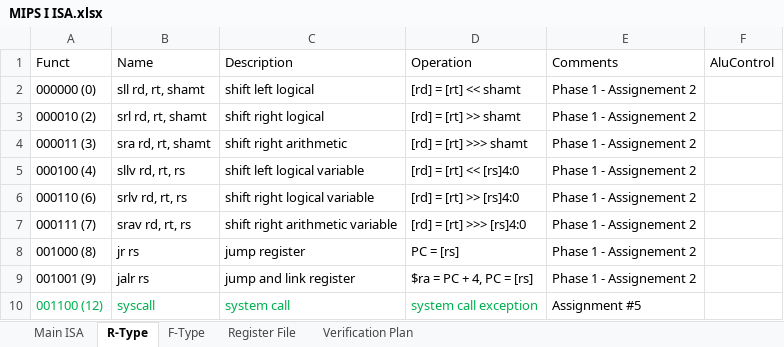
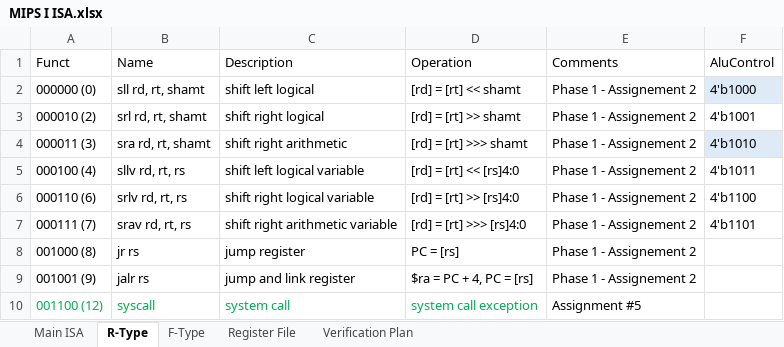
Before and after one commit to KhaledSarhan01/mips_top, an Excel workbook: docs/MIPS I ISA.xlsx, sheet R-Type, drawn as a sheet; only a part is shown; values as stored, in another font and other column widths than the file's, no borders; charts and pictures and table styles not drawn; the diff covers the shown part only; the diff names each change by its address in the sheet, - before the commit and + after, or states it on an @@ line.

```diff
--- a/docs/MIPS I ISA.xlsx (sheet R-Type)
+++ b/docs/MIPS I ISA.xlsx (sheet R-Type)
-F2 (AluControl): (empty)
+F2 (AluControl): 4'b1000
-F2 fill: none
+F2 fill: #DEEBF7
-F3 (AluControl): (empty)
+F3 (AluControl): 4'b1001
-F4 (AluControl): (empty)
+F4 (AluControl): 4'b1010
-F4 fill: none
+F4 fill: #DEEBF7
-F5 (AluControl): (empty)
+F5 (AluControl): 4'b1011
-F6 (AluControl): (empty)
+F6 (AluControl): 4'b1100
-F7 (AluControl): (empty)
+F7 (AluControl): 4'b1101
```
Also changed, not shown: 23 added rows, 7 edited cells and cell formats elsewhere in this sheet, sheet Main ISA, hidden cells, charts or pictures, 3 other files.
